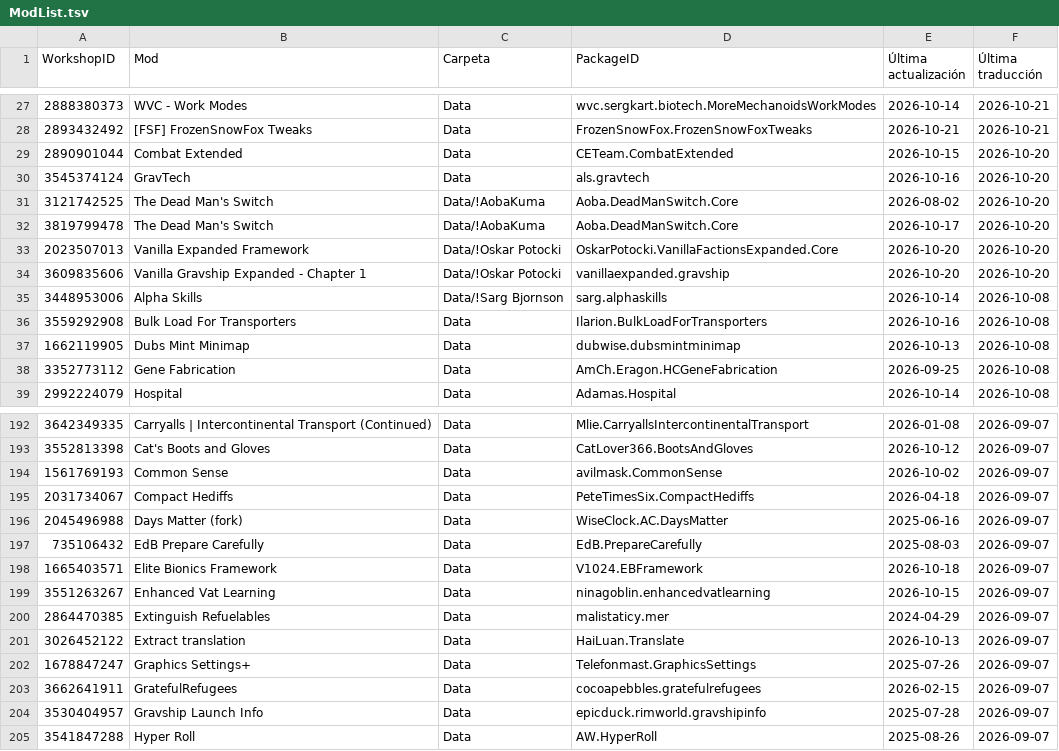
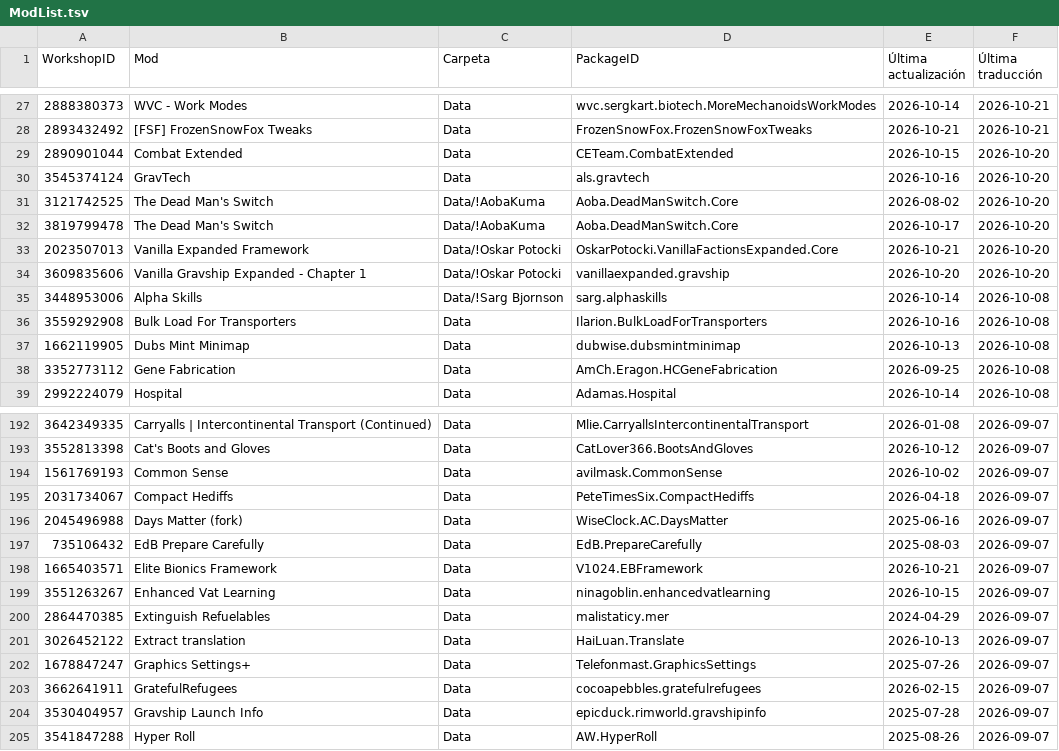
Before and after one commit to LordMordelon/RML, a TSV file: ModList.tsv, drawn as a sheet; only a part is shown, gaps mark what is left out.

```diff
--- a/ModList.tsv
+++ b/ModList.tsv
@@ -32,3 +32,3 @@ WorkshopID	Mod	Carpeta	PackageID	Última actualización	Última traducción
 3819799478	The Dead Man's Switch	Data/!AobaKuma	Aoba.DeadManSwitch.Core	2026-10-17	2026-10-20
-2023507013	Vanilla Expanded Framework	Data/!Oskar Potocki	OskarPotocki.VanillaFactionsExpanded.Core	2026-10-20	2026-10-20
+2023507013	Vanilla Expanded Framework	Data/!Oskar Potocki	OskarPotocki.VanillaFactionsExpanded.Core	2026-10-21	2026-10-20
 3609835606	Vanilla Gravship Expanded - Chapter 1	Data/!Oskar Potocki	vanillaexpanded.gravship	2026-10-20	2026-10-20
@@ -197,3 +197,3 @@ WorkshopID	Mod	Carpeta	PackageID	Última actualización	Última traducción
 735106432	EdB Prepare Carefully	Data	EdB.PrepareCarefully	2025-08-03	2026-09-07
-1665403571	Elite Bionics Framework	Data	V1024.EBFramework	2026-10-18	2026-09-07
+1665403571	Elite Bionics Framework	Data	V1024.EBFramework	2026-10-21	2026-09-07
 3551263267	Enhanced Vat Learning	Data	ninagoblin.enhancedvatlearning	2026-10-15	2026-09-07
```
Also changed, not shown: 1 other file.
